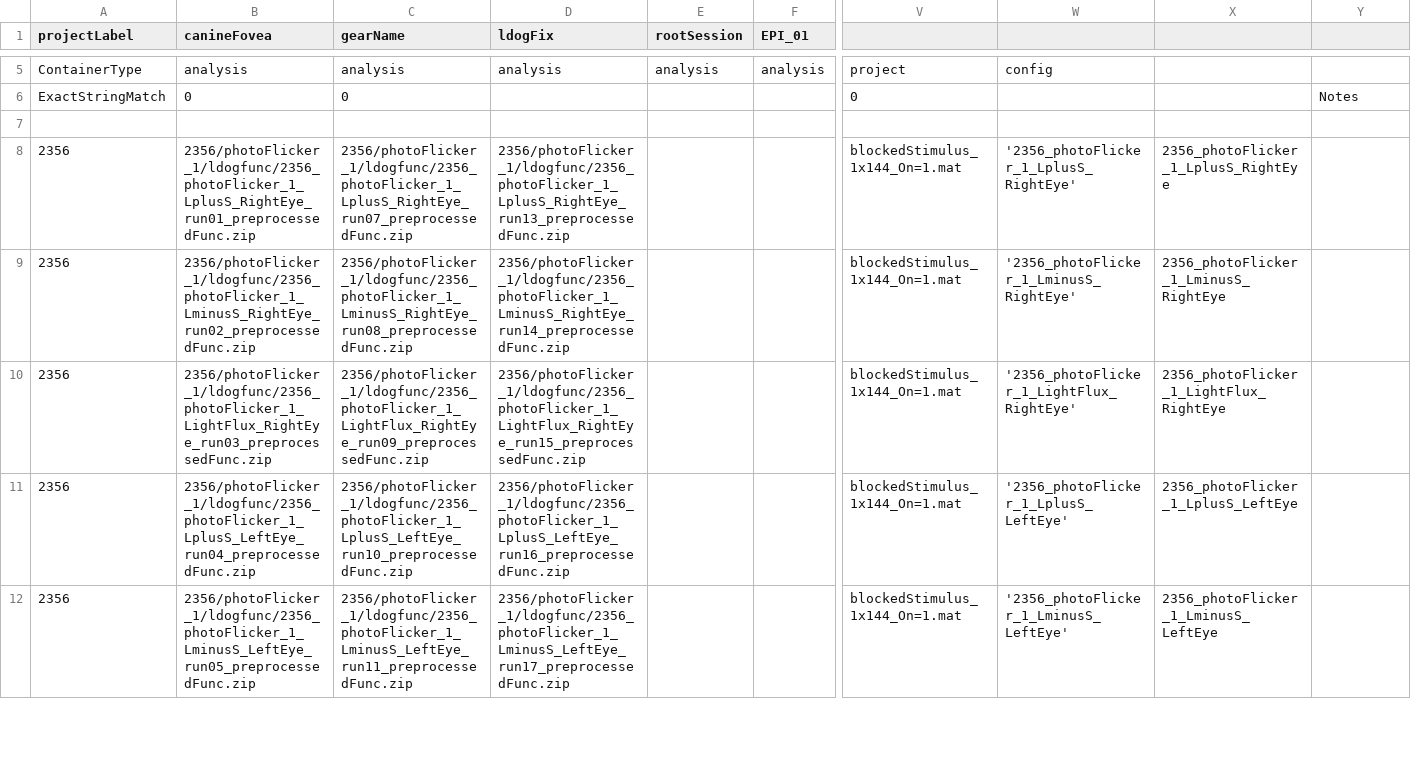
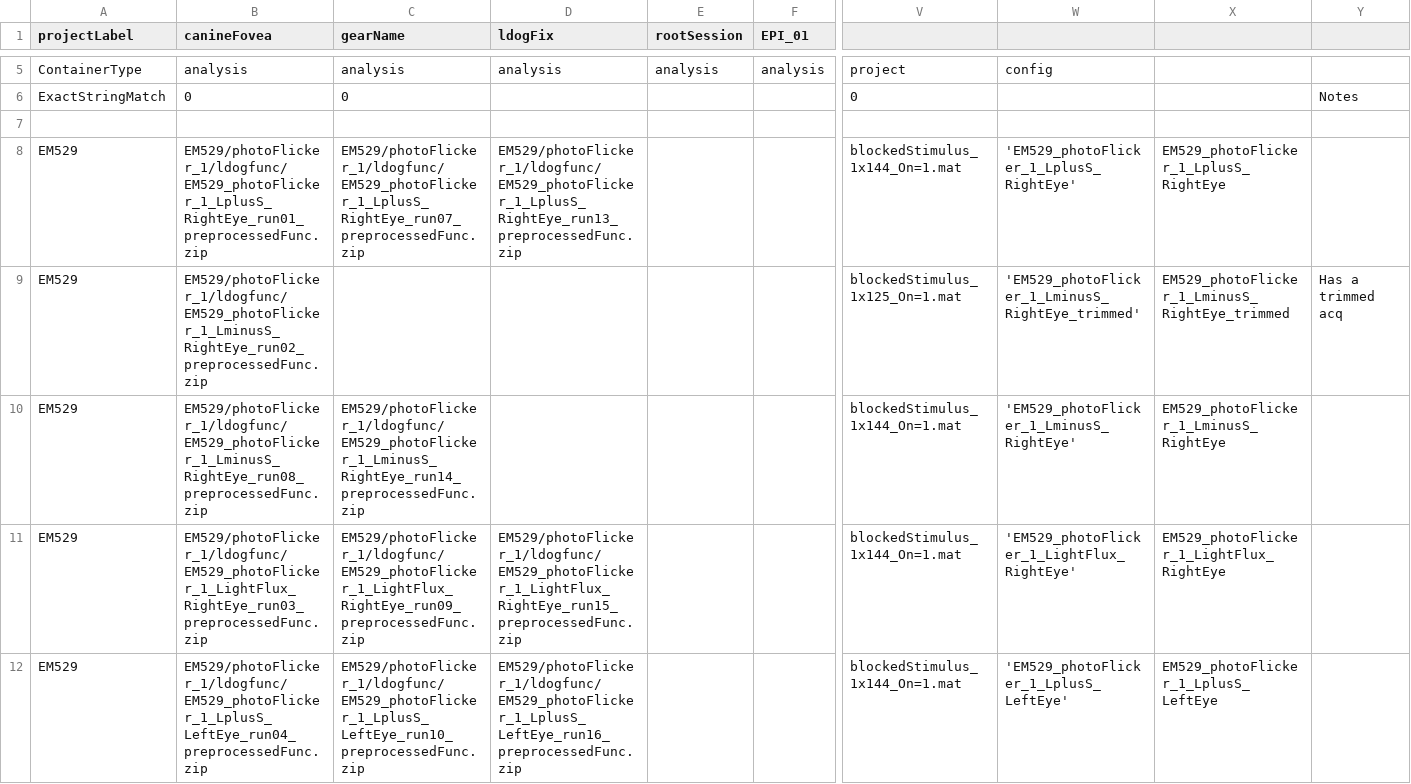
Before and after one commit to gkaguirrelab/mriLDOGAnalysis, a CSV file: submitGears/ldogFixParams.csv, drawn as a sheet; only a part is shown, gaps mark what is left out; the shorter side is filled out with more unchanged rows; rows hold the shown columns only; the diff covers the shown part only; the diff names each change by its address in the sheet, - before the commit and + after, or states it on an @@ line.

Commit message:
Fix Params EM529

```diff
--- a/submitGears/ldogFixParams.csv
+++ b/submitGears/ldogFixParams.csv
+row 8: EM529 | EM529/photoFlicker_1/ldogfunc/EM529_photoFlicker_1_LplusS_RightEye_run01_preprocessedFunc.zip | EM529/photoFlicker_1/ldogfunc/EM529_photoFlicker_1_LplusS_RightEye_run07_preprocessedFunc.zip | EM529/photoFlicker_1/ldogfunc/EM529_photoFlicker_1_LplusS_RightEye_run13_preprocessedFunc.zip |  |  | blockedStimulus_1x144_On=1.mat | 'EM529_photoFlicker_1_LplusS_RightEye' | EM529_photoFlicker_1_LplusS_RightEye
+row 9: EM529 | EM529/photoFlicker_1/ldogfunc/EM529_photoFlicker_1_LminusS_RightEye_run02_preprocessedFunc.zip |  |  |  |  | blockedStimulus_1x125_On=1.mat | 'EM529_photoFlicker_1_LminusS_RightEye_trimmed' | EM529_photoFlicker_1_LminusS_RightEye_trimmed | Has a trimmed acq
+row 10: EM529 | EM529/photoFlicker_1/ldogfunc/EM529_photoFlicker_1_LminusS_RightEye_run08_preprocessedFunc.zip | EM529/photoFlicker_1/ldogfunc/EM529_photoFlicker_1_LminusS_RightEye_run14_preprocessedFunc.zip |  |  |  | blockedStimulus_1x144_On=1.mat | 'EM529_photoFlicker_1_LminusS_RightEye' | EM529_photoFlicker_1_LminusS_RightEye
+row 11: EM529 | EM529/photoFlicker_1/ldogfunc/EM529_photoFlicker_1_LightFlux_RightEye_run03_preprocessedFunc.zip | EM529/photoFlicker_1/ldogfunc/EM529_photoFlicker_1_LightFlux_RightEye_run09_preprocessedFunc.zip | EM529/photoFlicker_1/ldogfunc/EM529_photoFlicker_1_LightFlux_RightEye_run15_preprocessedFunc.zip |  |  | blockedStimulus_1x144_On=1.mat | 'EM529_photoFlicker_1_LightFlux_RightEye' | EM529_photoFlicker_1_LightFlux_RightEye
+row 12: EM529 | EM529/photoFlicker_1/ldogfunc/EM529_photoFlicker_1_LplusS_LeftEye_run04_preprocessedFunc.zip | EM529/photoFlicker_1/ldogfunc/EM529_photoFlicker_1_LplusS_LeftEye_run10_preprocessedFunc.zip | EM529/photoFlicker_1/ldogfunc/EM529_photoFlicker_1_LplusS_LeftEye_run16_preprocessedFunc.zip |  |  | blockedStimulus_1x144_On=1.mat | 'EM529_photoFlicker_1_LplusS_LeftEye' | EM529_photoFlicker_1_LplusS_LeftEye
```
Also changed, not shown: 4 added rows and 1 removed row elsewhere in this file.
